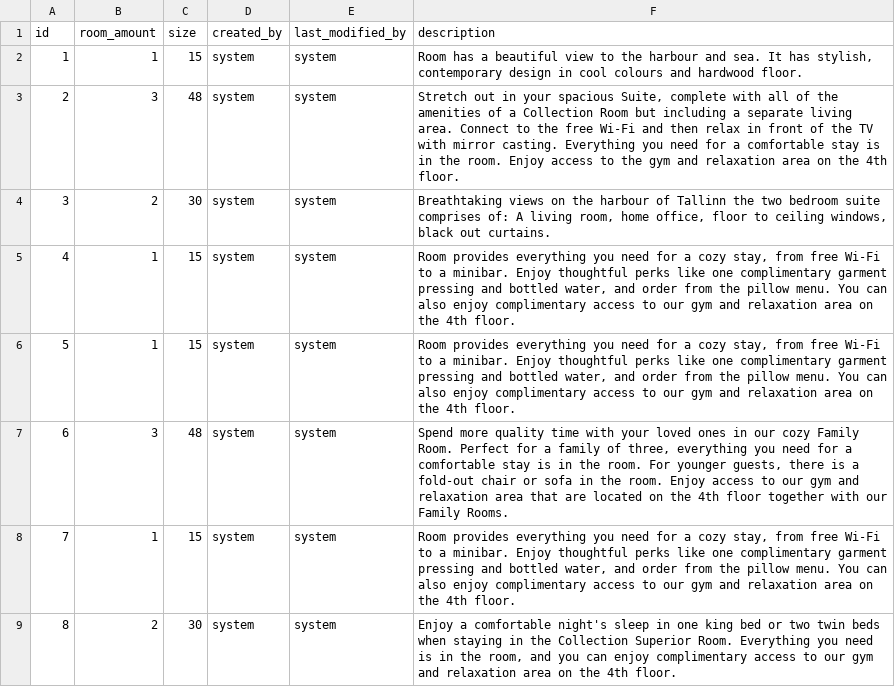
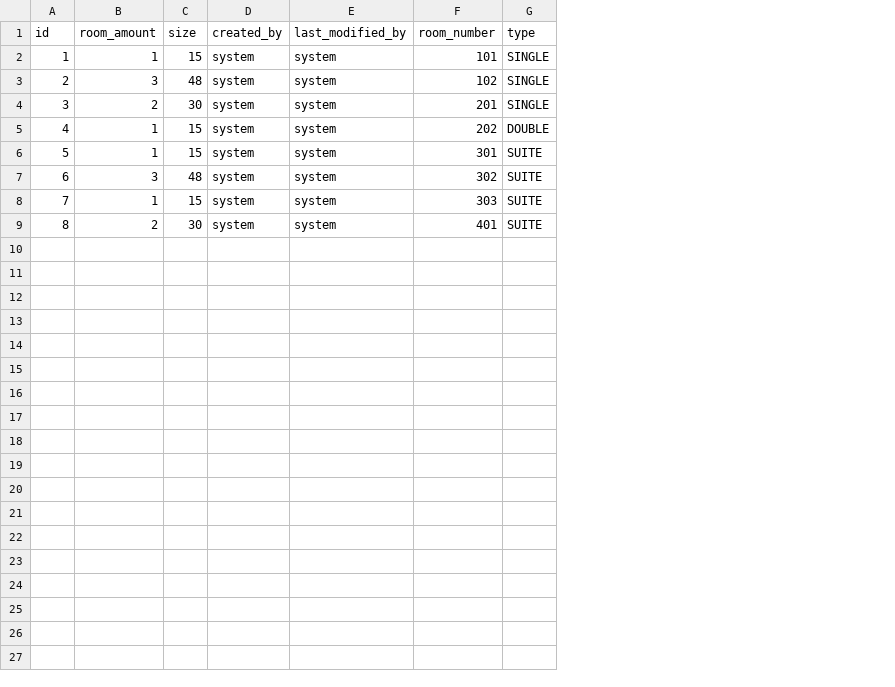
Before and after one commit to J-unus/hotel-app, a CSV file: src/main/resources/config/liquibase/data/room.csv, drawn as a sheet; removed rows and columns are numbered as before the commit, all else as after; the diff names each change by its address in the sheet, - before the commit and + after, or states it on an @@ line.

Commit message:
Add room type and room number

```diff
--- a/src/main/resources/config/liquibase/data/room.csv
+++ b/src/main/resources/config/liquibase/data/room.csv
-column F (description), rows 2-9: Room has a beautiful view to the harbour and sea. It has stylish, contemporary design in cool colours and hardwood floor. | Stretch out in your spacious Suite, complete with all of the amenities of a Collection Room but including a separate living area. Connect to the free Wi-Fi and then relax in front of the TV with mirror casting. Everything you need for a comfortable stay is in the room. Enjoy access to the gym and relaxation area on the 4th floor. | Breathtaking views on the harbour of Tallinn the two bedroom suite comprises of: A living room, home office, floor to ceiling windows, black out curtains. | Room provides everything you need for a cozy stay, from free Wi-Fi to a minibar. Enjoy thoughtful perks like one complimentary garment pressing and bottled water, and order from the pillow menu. You can also enjoy complimentary access to our gym and relaxation area on the 4th floor. | Room provides everything you need for a cozy stay, from free Wi-Fi to a minibar. Enjoy thoughtful perks like one complimentary garment pressing and bottled water, and order from the pillow menu. You can also enjoy complimentary access to our gym and relaxation area on the 4th floor. | Spend more quality time with your loved ones in our cozy Family Room. Perfect for a family of three, everything you need for a comfortable stay is in the room. For younger guests, there is a fold-out chair or sofa in the room. Enjoy access to our gym and relaxation area that are located on the 4th floor together with our Family Rooms. | Room provides everything you need for a cozy stay, from free Wi-Fi to a minibar. Enjoy thoughtful perks like one complimentary garment pressing and bottled water, and order from the pillow menu. You can also enjoy complimentary access to our gym and relaxation area on the 4th floor. | Enjoy a comfortable night's sleep in one king bed or two twin beds when staying in the Collection Superior Room. Everything you need is in the room, and you can enjoy complimentary access to our gym and relaxation area on the 4th floor.
+column F (room_number), rows 2-9: 101 | 102 | 201 | 202 | 301 | 302 | 303 | 401
+column G (type), rows 2-9: SINGLE | SINGLE | SINGLE | DOUBLE | SUITE | SUITE | SUITE | SUITE
```
Also changed, not shown: 17 other files.
